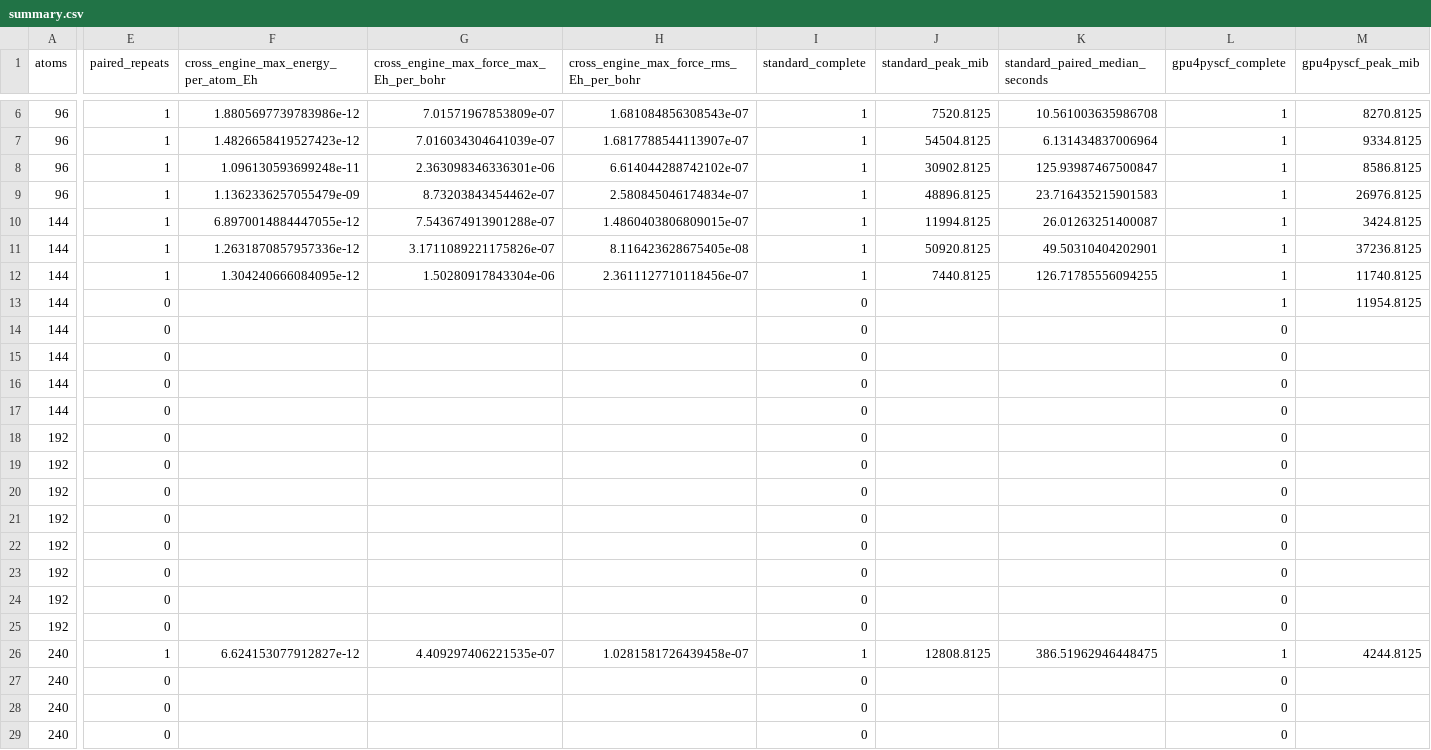
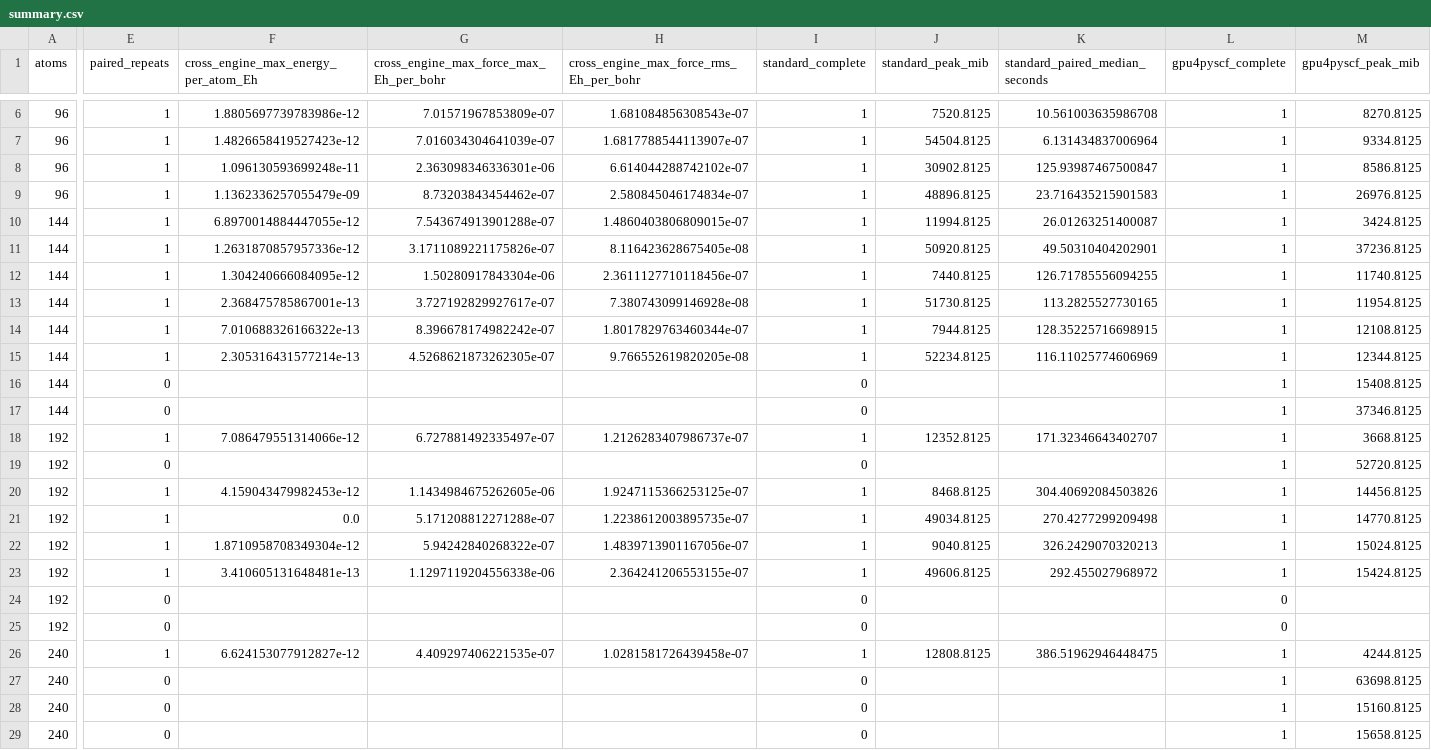
Before and after one commit to jinzhezenggroup/generativeqc, a CSV file: benchmarks/results/h100-water-size-scaling-20261125/summary.csv, drawn as a sheet; only a part is shown, gaps mark what is left out; removed rows and columns are numbered as before the commit, all else as after; rows hold the shown columns only; the diff covers the shown part only; the diff names each change by its address in the sheet, - before the commit and + after, or states it on an @@ line.

```diff
--- a/benchmarks/results/h100-water-size-scaling-20261125/summary.csv
+++ b/benchmarks/results/h100-water-size-scaling-20261125/summary.csv
-E13 (paired_repeats): 0
+E13 (paired_repeats): 1
-F13: (empty)
+F13: 2.368475785867001e-13
-G13: (empty)
+G13: 3.727192829927617e-07
-H13: (empty)
+H13: 7.380743099146928e-08
-I13 (standard_complete): 0
+I13 (standard_complete): 1
-J13 (standard_peak_mib): (empty)
+J13 (standard_peak_mib): 51730.8125
-K13 (standard_paired_median_seconds): (empty)
+K13 (standard_paired_median_seconds): 113.2825527730165
-row 14: 144 | 0 |  |  |  | 0 |  |  | 0
-row 15: 144 | 0 |  |  |  | 0 |  |  | 0
+row 14: 144 | 1 | 7.010688326166322e-13 | 8.396678174982242e-07 | 1.8017829763460344e-07 | 1 | 7944.8125 | 128.35225716698915 | 1 | 12108.8125
+row 15: 144 | 1 | 2.305316431577214e-13 | 4.5268621873262305e-07 | 9.766552619820205e-08 | 1 | 52234.8125 | 116.11025774606969 | 1 | 12344.8125
-L16:L17 (gpu4pyscf_complete): 0
+L16:L17 (gpu4pyscf_complete): 1
-M16 (gpu4pyscf_peak_mib): (empty)
+M16 (gpu4pyscf_peak_mib): 15408.8125
-M17 (gpu4pyscf_peak_mib): (empty)
+M17 (gpu4pyscf_peak_mib): 37346.8125
-row 18: 192 | 0 |  |  |  | 0 |  |  | 0
+row 18: 192 | 1 | 7.086479551314066e-12 | 6.727881492335497e-07 | 1.2126283407986737e-07 | 1 | 12352.8125 | 171.32346643402707 | 1 | 3668.8125
-L19 (gpu4pyscf_complete): 0
+L19 (gpu4pyscf_complete): 1
-M19 (gpu4pyscf_peak_mib): (empty)
+M19 (gpu4pyscf_peak_mib): 52720.8125
-row 20: 192 | 0 |  |  |  | 0 |  |  | 0
-row 21: 192 | 0 |  |  |  | 0 |  |  | 0
-row 22: 192 | 0 |  |  |  | 0 |  |  | 0
-row 23: 192 | 0 |  |  |  | 0 |  |  | 0
+row 20: 192 | 1 | 4.159043479982453e-12 | 1.1434984675262605e-06 | 1.9247115366253125e-07 | 1 | 8468.8125 | 304.40692084503826 | 1 | 14456.8125
+row 21: 192 | 1 | 0.0 | 5.171208812271288e-07 | 1.2238612003895735e-07 | 1 | 49034.8125 | 270.4277299209498 | 1 | 14770.8125
+row 22: 192 | 1 | 1.8710958708349304e-12 | 5.94242840268322e-07 | 1.4839713901167056e-07 | 1 | 9040.8125 | 326.2429070320213 | 1 | 15024.8125
+row 23: 192 | 1 | 3.410605131648481e-13 | 1.1297119204556338e-06 | 2.364241206553155e-07 | 1 | 49606.8125 | 292.455027968972 | 1 | 15424.8125
-L27:L29 (gpu4pyscf_complete): 0
+L27:L29 (gpu4pyscf_complete): 1
-M27 (gpu4pyscf_peak_mib): (empty)
+M27 (gpu4pyscf_peak_mib): 63698.8125
-M28 (gpu4pyscf_peak_mib): (empty)
+M28 (gpu4pyscf_peak_mib): 15160.8125
-M29 (gpu4pyscf_peak_mib): (empty)
+M29 (gpu4pyscf_peak_mib): 15658.8125
```
Also changed, not shown: 16 edited cells elsewhere in this file, benchmarks/results/h100-water-size-scaling-20261125/failures.csv, 17 other files.
